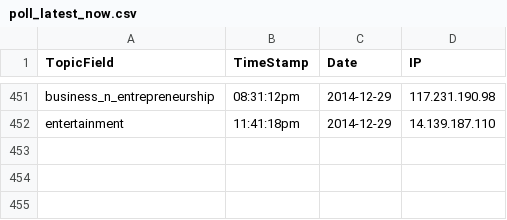
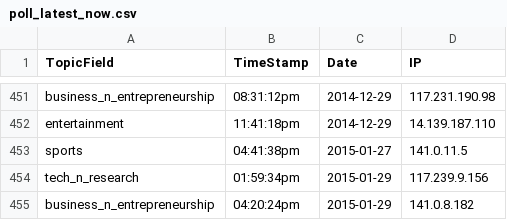
Before and after one commit to ShaastraWebops/frontend, a CSV file: projects/main/php/misc/poll_latest_now.csv, drawn as a sheet; only a part is shown, gaps mark what is left out.

```diff
--- a/projects/main/php/misc/poll_latest_now.csv
+++ b/projects/main/php/misc/poll_latest_now.csv
@@ -452 +452,4 @@ business_n_entrepreneurship,08:31:12pm,2014-12-29,117.231.190.98
 entertainment,11:41:18pm,2014-12-29,14.139.187.110
+sports,04:41:38pm,2015-01-27,141.0.11.5
+tech_n_research,01:59:34pm,2015-01-29,117.239.9.156
+business_n_entrepreneurship,04:20:24pm,2015-01-29,141.0.8.182
```
Also changed, not shown: 7 other files.
